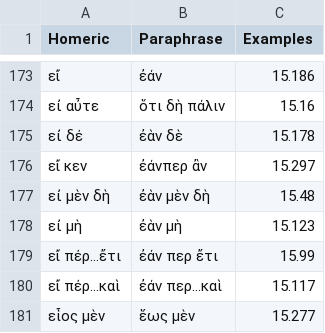
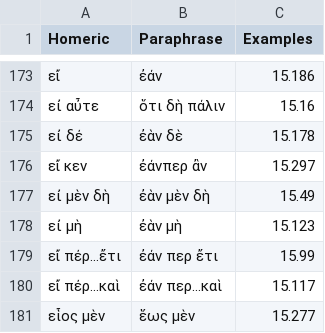
Before and after one commit to neelsmith/paraphrases, a CSV file: collections/particles.csv, drawn as a sheet; only a part is shown, gaps mark what is left out.

Commit message:
Update particles.csv

```diff
--- a/collections/particles.csv
+++ b/collections/particles.csv
@@ -176,3 +176,3 @@ Homeric,Paraphrase,Examples
 εἴ κεν,ἐάνπερ ἂν,15.297
-εἰ μὲν δὴ,ἐὰν μὲν δὴ,15.48
+εἰ μὲν δὴ,ἐὰν μὲν δὴ,15.49
 εἰ μὴ,ἐὰν μὴ,15.123
```
